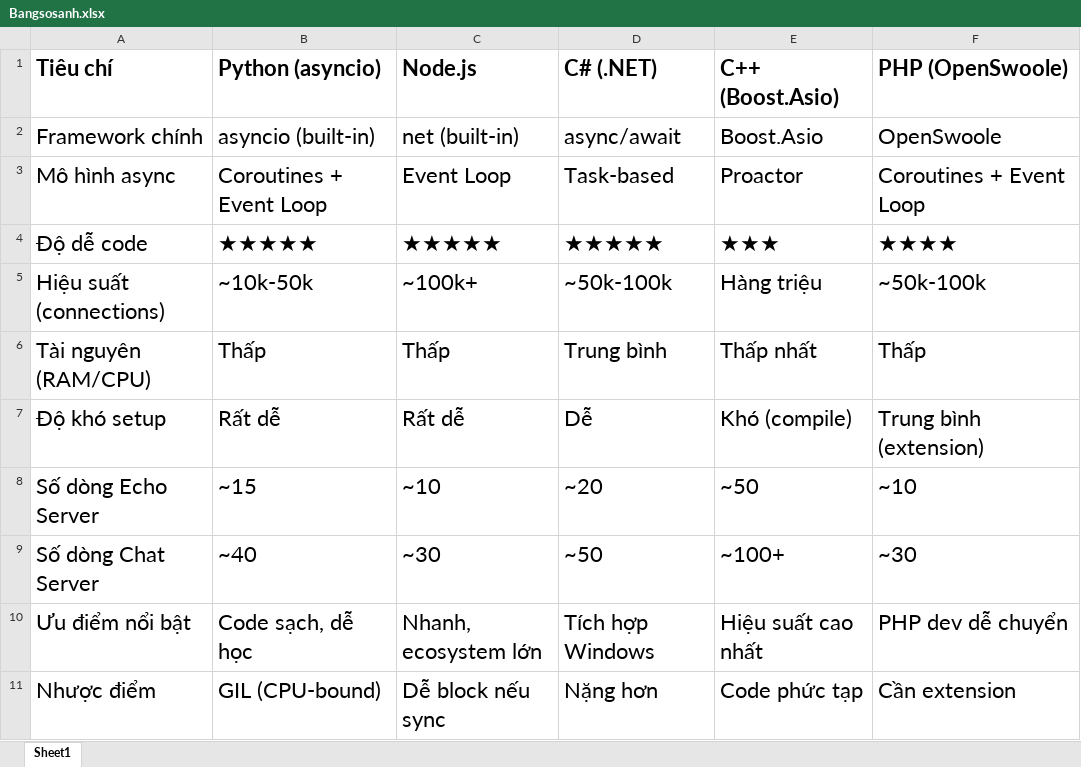
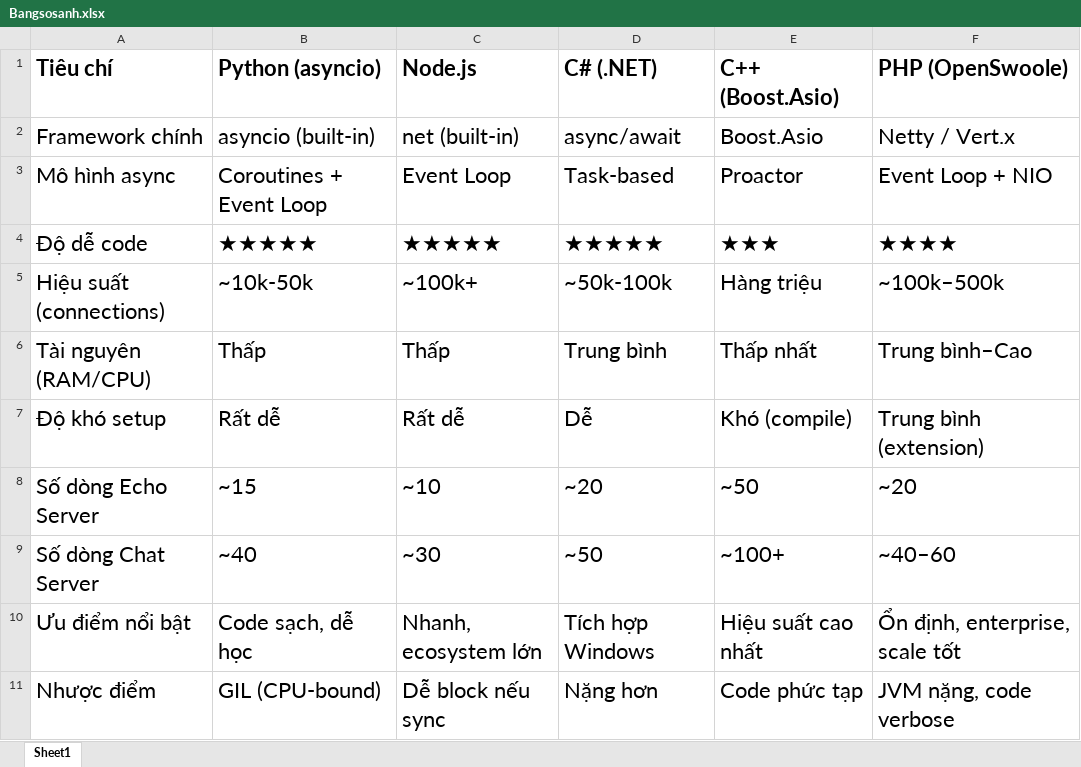
Before and after one commit to LTMang-UTH/Elearning_1, an Excel workbook: Bangsosanh.xlsx, sheet Sheet1, drawn as a sheet; values as stored, in another font and other column widths than the file's, no borders; the diff names each change by its address in the sheet, - before the commit and + after, or states it on an @@ line.

```diff
--- a/Bangsosanh.xlsx (sheet Sheet1)
+++ b/Bangsosanh.xlsx (sheet Sheet1)
-F2 (PHP (OpenSwoole)): OpenSwoole
+F2 (PHP (OpenSwoole)): Netty / Vert.x
-F3 (PHP (OpenSwoole)): Coroutines + Event Loop
+F3 (PHP (OpenSwoole)): Event Loop + NIO
-F5 (PHP (OpenSwoole)): ~50k-100k
+F5 (PHP (OpenSwoole)): ~100k–500k
-F6 (PHP (OpenSwoole)): Thấp
+F6 (PHP (OpenSwoole)): Trung bình–Cao
-F8 (PHP (OpenSwoole)): ~10
+F8 (PHP (OpenSwoole)): ~20
-F9 (PHP (OpenSwoole)): ~30
+F9 (PHP (OpenSwoole)): ~40–60
-F10 (PHP (OpenSwoole)): PHP dev dễ chuyển
+F10 (PHP (OpenSwoole)): Ổn định, enterprise, scale tốt
-F11 (PHP (OpenSwoole)): Cần extension
+F11 (PHP (OpenSwoole)): JVM nặng, code verbose
```
Also changed, not shown: 5 other files.
